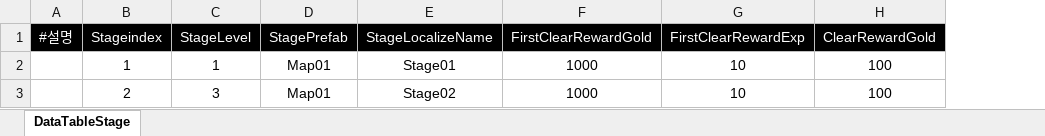
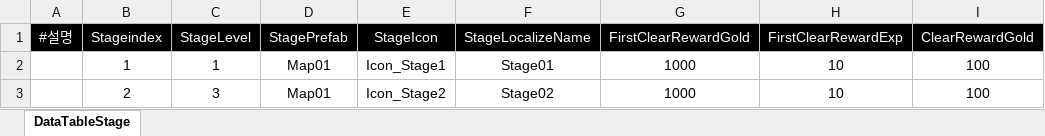
Before and after one commit to yuk121/TankSurvivors, an Excel workbook: TankSurvivors/Assets/@Resources/Data/Xlsx/StageDataTable.xlsx, sheet DataTableStage, drawn as a sheet; only a part is shown; values as stored, in another font and other column widths than the file's, no borders; the diff names each change by its address in the sheet, - before the commit and + after, or states it on an @@ line.

Commit message:
Commit
- StageSelect 기능 구현
- UserData 작성중

```diff
--- a/TankSurvivors/Assets/@Resources/Data/Xlsx/StageDataTable.xlsx (sheet DataTableStage)
+++ b/TankSurvivors/Assets/@Resources/Data/Xlsx/StageDataTable.xlsx (sheet DataTableStage)
+column E (StageIcon), rows 2-3: Icon_Stage1 | Icon_Stage2
```
Also changed, not shown: TankSurvivors/Assets/@Resources/Data/Xlsx/LocalizationDataTable.xlsx, 37 other files.
